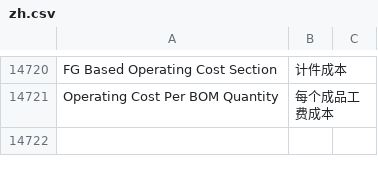
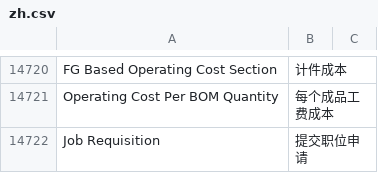
Before and after one commit to z1coyan/erpnext_chinese, a CSV file: erpnext_chinese/translations/zh.csv, drawn as a sheet; only a part is shown, gaps mark what is left out; the diff names each change by its address in the sheet, - before the commit and + after, or states it on an @@ line.

Commit message:
增加词条

```diff
--- a/erpnext_chinese/translations/zh.csv
+++ b/erpnext_chinese/translations/zh.csv
+row 14722: Job Requisition | 提交职位申请
```
